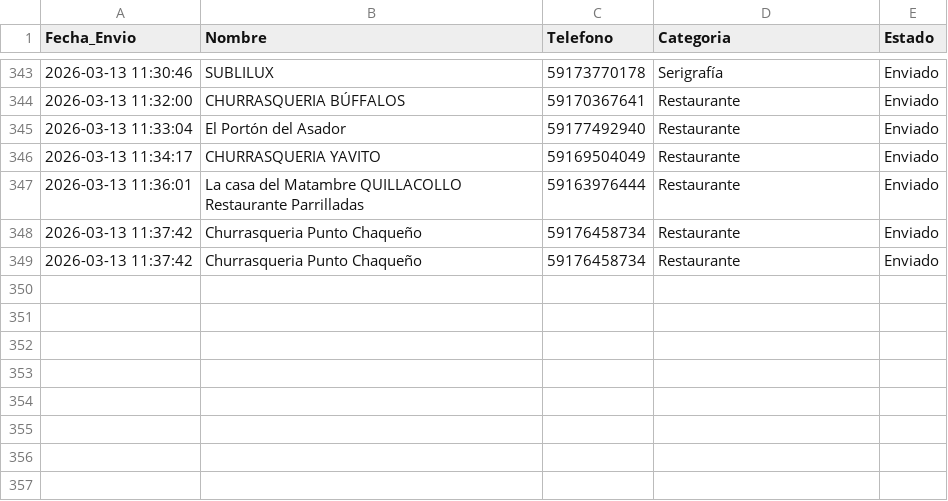
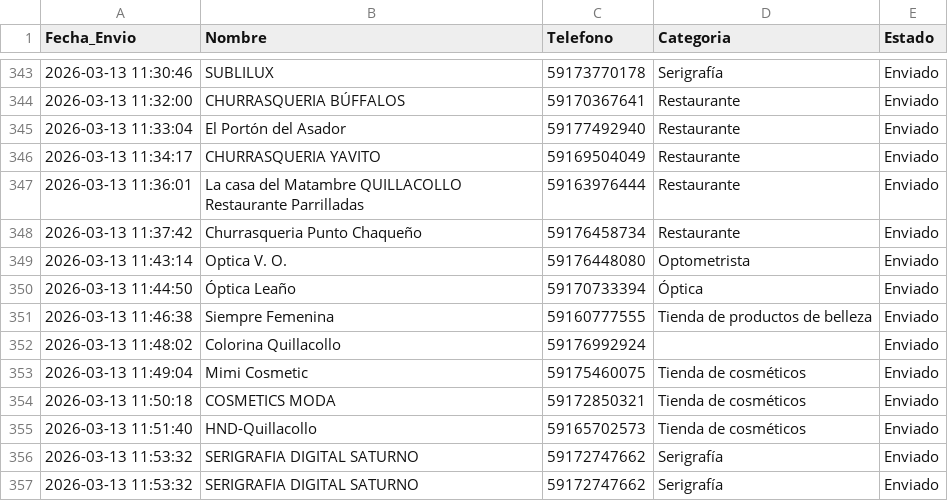
Before and after one commit to W1ll14m-pixel/Negocios-sin-web, a CSV file: historico_contactos.csv, drawn as a sheet; only a part is shown, gaps mark what is left out; removed rows and columns are numbered as before the commit, all else as after; the diff names each change by its address in the sheet, - before the commit and + after, or states it on an @@ line.

```diff
--- a/historico_contactos.csv
+++ b/historico_contactos.csv
-row 349: 2026-03-13 11:37:42 | Churrasqueria Punto Chaqueño | 59176458734 | Restaurante | Enviado
+row 349: 2026-03-13 11:43:14 | Optica V. O. | 59176448080 | Optometrista | Enviado
+row 350: 2026-03-13 11:44:50 | Óptica Leaño | 59170733394 | Óptica | Enviado
+row 351: 2026-03-13 11:46:38 | Siempre Femenina | 59160777555 | Tienda de productos de belleza | Enviado
+row 352: 2026-03-13 11:48:02 | Colorina Quillacollo | 59176992924 |  | Enviado
+row 353: 2026-03-13 11:49:04 | Mimi Cosmetic | 59175460075 | Tienda de cosméticos | Enviado
+row 354: 2026-03-13 11:50:18 | COSMETICS MODA | 59172850321 | Tienda de cosméticos | Enviado
+row 355: 2026-03-13 11:51:40 | HND-Quillacollo | 59165702573 | Tienda de cosméticos | Enviado
+row 356: 2026-03-13 11:53:32 | SERIGRAFIA DIGITAL SATURNO | 59172747662 | Serigrafía | Enviado
+row 357: 2026-03-13 11:53:32 | SERIGRAFIA DIGITAL SATURNO | 59172747662 | Serigrafía | Enviado
```
Also changed, not shown: contactados.csv.
